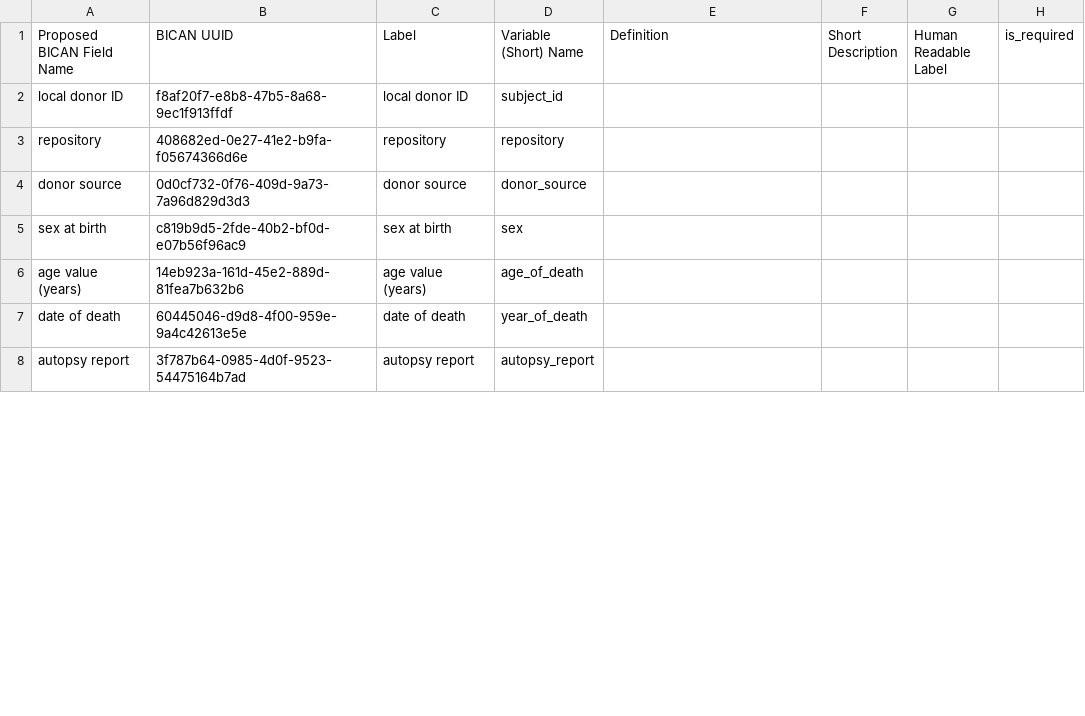
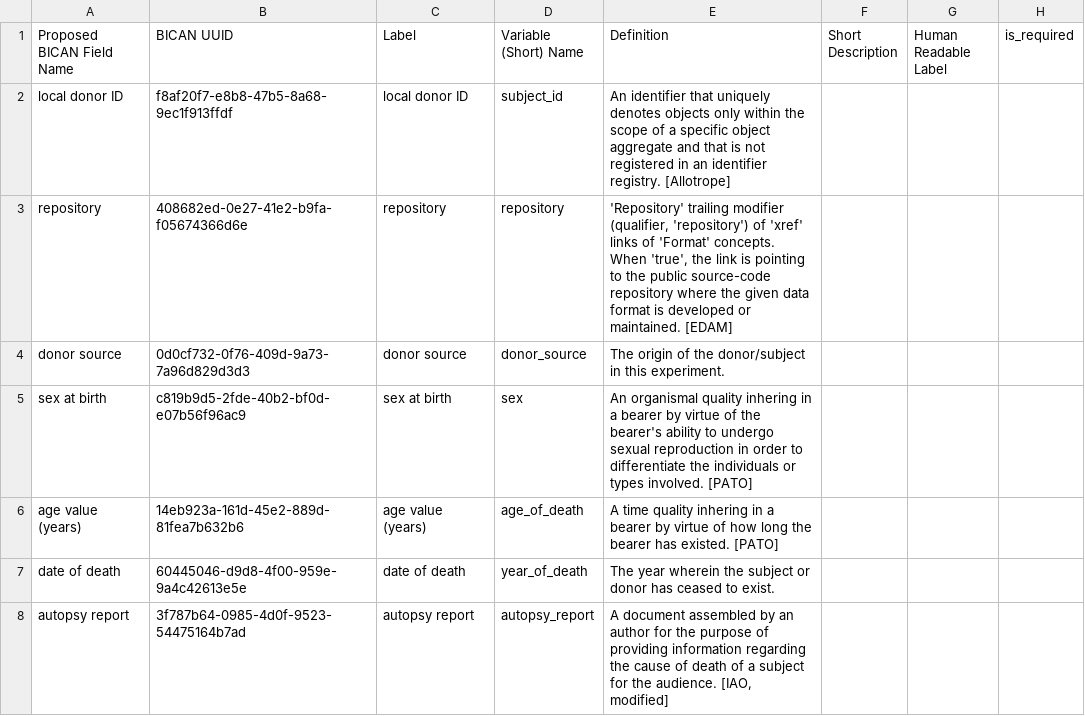
Before and after one commit to brain-bican/metadata-schemas, a CSV file: docs/schemas/Macaque-Donor-and-Tissue-Metadata/HMBA_Macaque_Population.csv, drawn as a sheet; only a part is shown; the diff covers the shown part only; the diff names each change by its address in the sheet, - before the commit and + after, or states it on an @@ line.

Commit message:
HMBA macaque population definitions

```diff
--- a/docs/schemas/Macaque-Donor-and-Tissue-Metadata/HMBA_Macaque_Population.csv
+++ b/docs/schemas/Macaque-Donor-and-Tissue-Metadata/HMBA_Macaque_Population.csv
-E2 (Definition): (empty)
+E2 (Definition): An identifier that uniquely denotes objects only within the scope of a specific object aggregate and that is not registered in an identifier registry. [Allotrope]
-E3 (Definition): (empty)
+E3 (Definition): 'Repository' trailing modifier (qualifier, 'repository') of 'xref' links of 'Format' concepts. When 'true', the link is pointing to the public source-code repository where the given data format is developed or maintained. [EDAM]
-E4 (Definition): (empty)
+E4 (Definition): The origin of the donor/subject in this experiment.
-E5 (Definition): (empty)
+E5 (Definition): An organismal quality inhering in a bearer by virtue of the bearer's ability to undergo sexual reproduction in order to differentiate the individuals or types involved. [PATO]
-E6 (Definition): (empty)
+E6 (Definition): A time quality inhering in a bearer by virtue of how long the bearer has existed. [PATO]
-E7 (Definition): (empty)
+E7 (Definition): The year wherein the subject or donor has ceased to exist.
-E8 (Definition): (empty)
+E8 (Definition): A document assembled by an author for the purpose of providing information regarding the cause of death of a subject for the audience. [IAO, modified]
```
Also changed, not shown: 58 edited cells elsewhere in this file.
